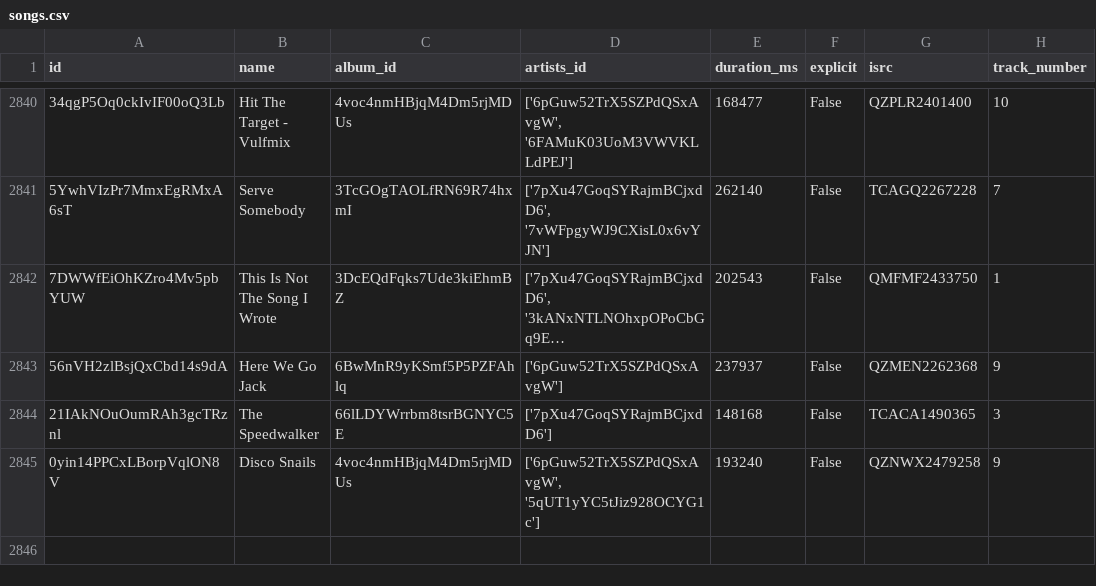
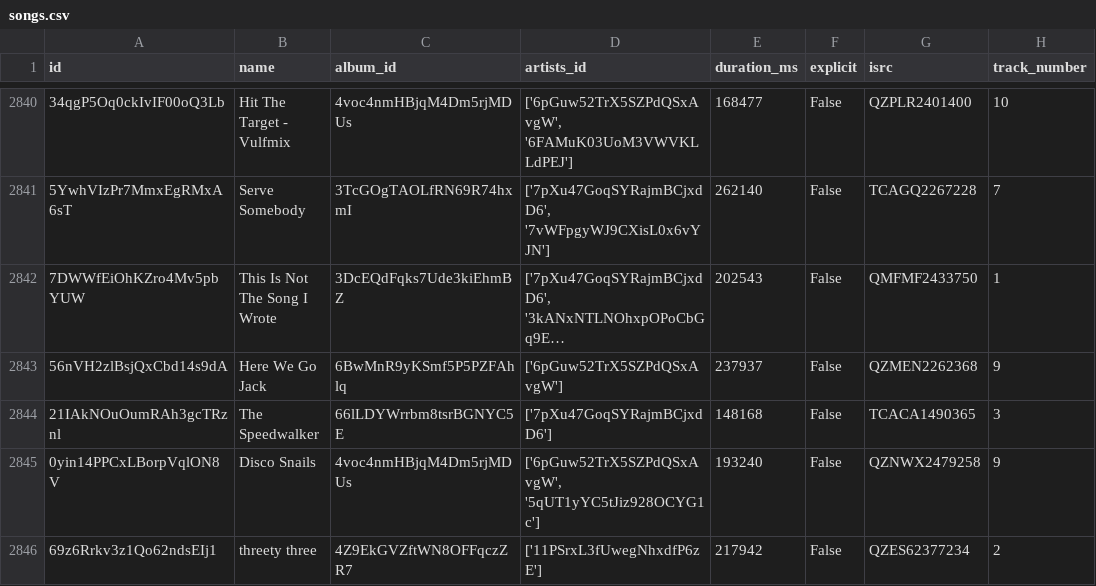
Before and after one commit to iochoa808/SpotifyData, a CSV file: data/songs.csv, drawn as a sheet; only a part is shown, gaps mark what is left out; long unchanged cells end in ….

```diff
--- a/data/songs.csv
+++ b/data/songs.csv
@@ -2845 +2845,2 @@ id,name,album_id,artists_id,duration_ms,explicit,isrc,track_number
 0yin14PPCxLBorpVqlON8V,Disco Snails,4voc4nmHBjqM4Dm5rjMDUs,"['6pGuw52TrX5SZPdQSxAvgW', '5qUT1yYC5tJiz928OCYG1c']",193240,False,QZNWX2479258,9
+69z6Rrkv3z1Qo62ndsEIj1,threety three,4Z9EkGVZftWN8OFFqczZR7,['11PSrxL3fUwegNhxdfP6zE'],217942,False,QZES62377234,2
```
Also changed, not shown: data/recently_played.csv.
